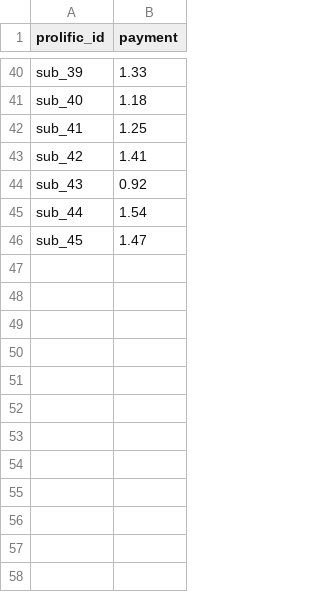
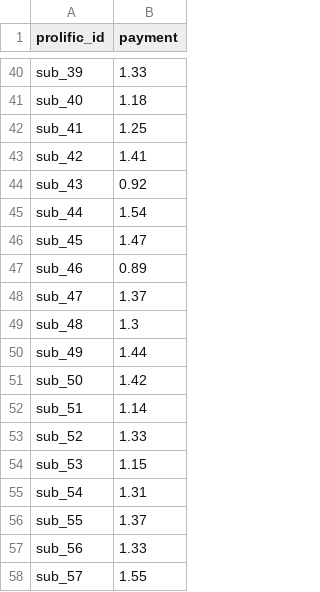
Before and after one commit to LevanBokeria/density_2_analysis, a CSV file: docs/miscellaneous/payment.csv, drawn as a sheet; only a part is shown, gaps mark what is left out; the diff covers the shown part only.

```diff
--- a/docs/miscellaneous/payment.csv
+++ b/docs/miscellaneous/payment.csv
@@ -46 +46,13 @@ sub_44,1.54
 sub_45,1.47
+sub_46,0.89
+sub_47,1.37
+sub_48,1.3
+sub_49,1.44
+sub_50,1.42
+sub_51,1.14
+sub_52,1.33
+sub_53,1.15
+sub_54,1.31
+sub_55,1.37
+sub_56,1.33
+sub_57,1.55
```
Also changed, not shown: 14 edited cells elsewhere in this file, results/pilots/preprocessed_data/qc_table.csv, 1 other file.
